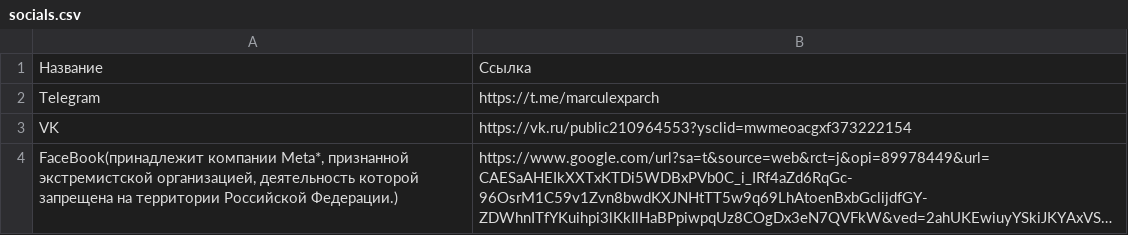
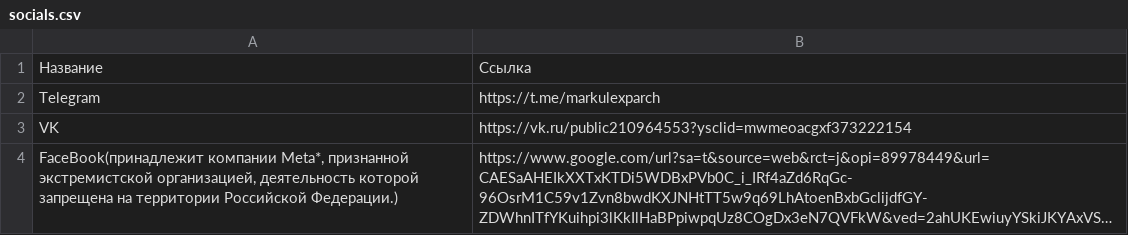
Before and after one commit to marcul-exp/main, a CSV file: socials.csv, drawn as a sheet; long unchanged cells end in ….

Commit message:
Update socials.csv

```diff
--- a/socials.csv
+++ b/socials.csv
@@ -1,3 +1,3 @@
 Название; Ссылка
-Telegram; https://t.me/marculexparch
+Telegram; https://t.me/markulexparch
 VK; https://vk.ru/public210964553?ysclid=mwmeoacgxf373222154
```
